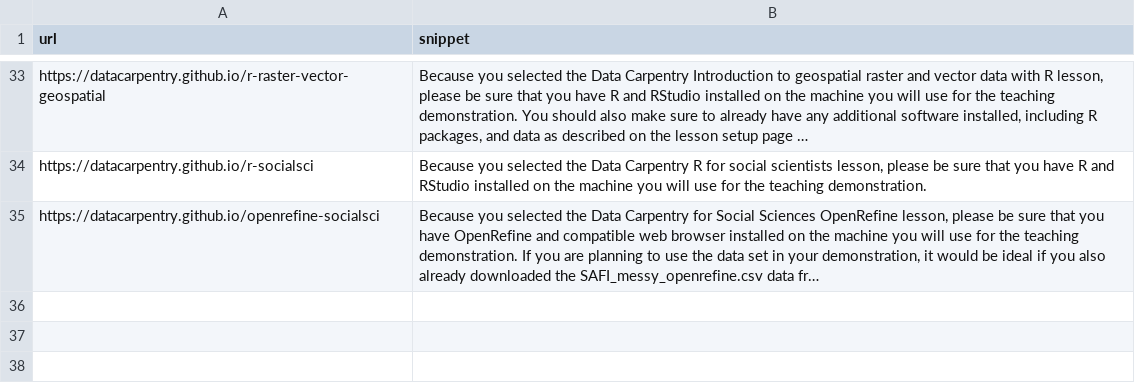
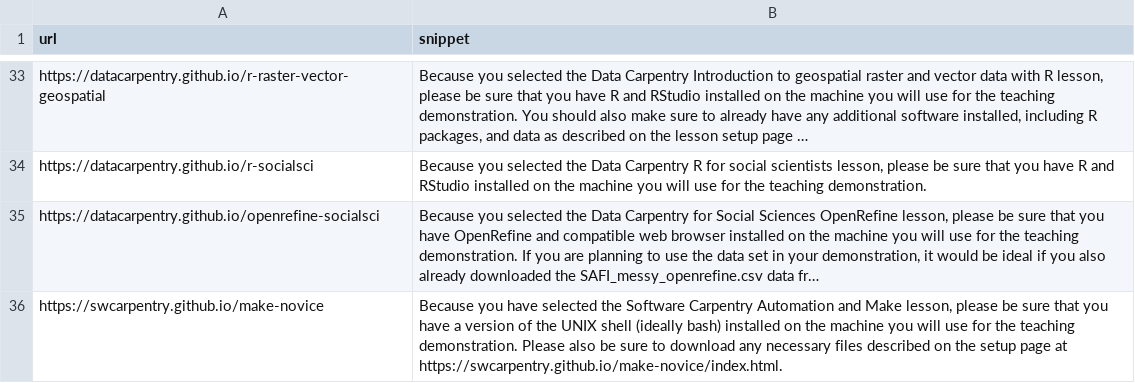
Before and after one commit to jcoliver/auto-demo-email, a CSV file: data/lesson-snippets.csv, drawn as a sheet; only a part is shown, gaps mark what is left out; long unchanged cells end in …; the diff names each change by its address in the sheet, - before the commit and + after, or states it on an @@ line.

Commit message:
Add make lesson to lesson snippets

```diff
--- a/data/lesson-snippets.csv
+++ b/data/lesson-snippets.csv
+row 36: https://swcarpentry.github.io/make-novice | Because you have selected the Software Carpentry Automation and Make lesson, please be sure that you have a version of the UNIX shell (ideally bash) installed on the machine you will use for the teaching demonstration. Please also be sure to download any necessary files described on the setup page at https://swcarpentry.github.io/make-novice/index.html.
```
Also changed, not shown: 1 other file.
